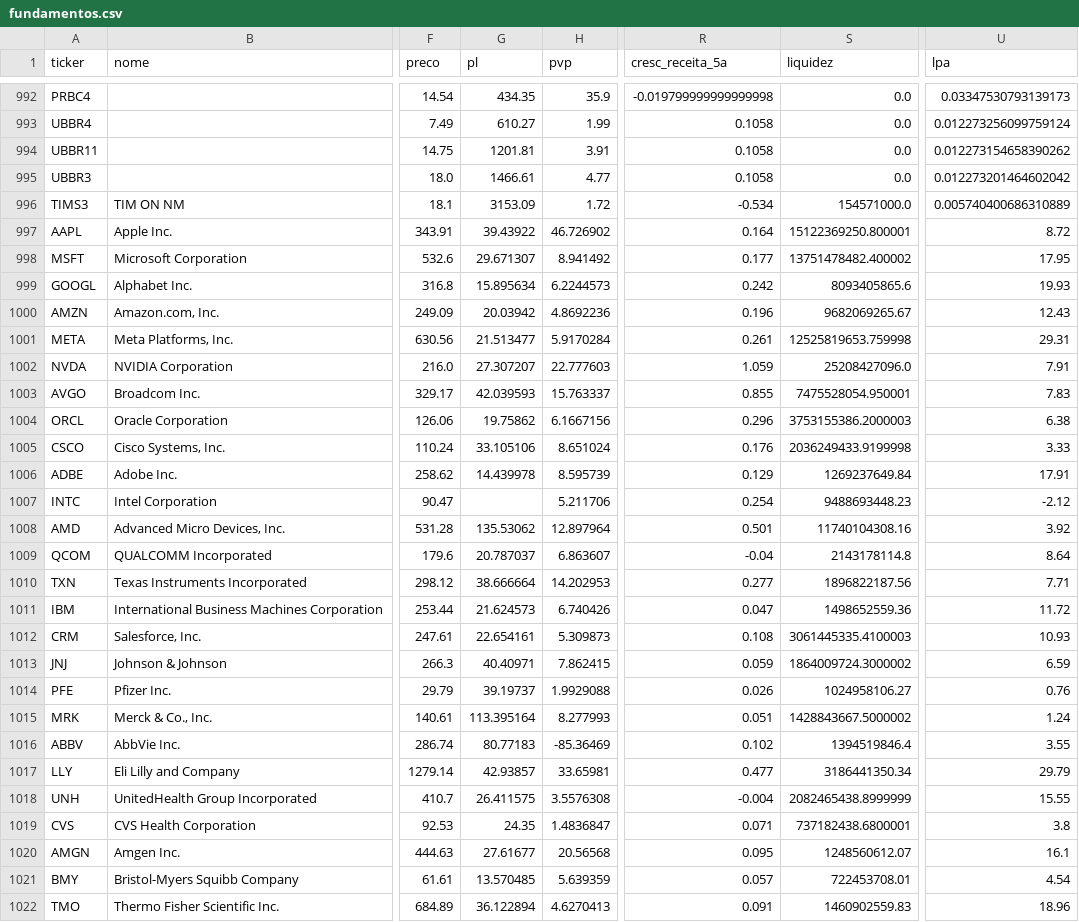
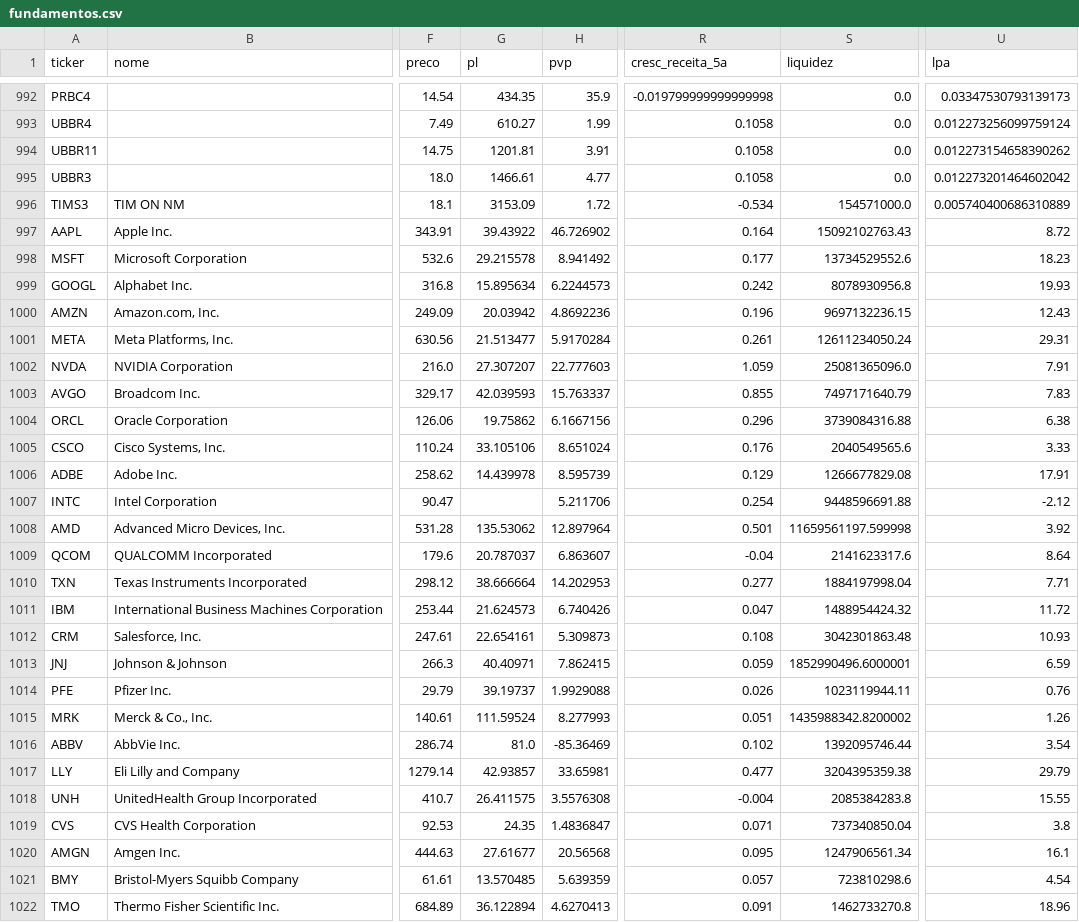
Before and after one commit to fatbrefere/analise-investimentos, a CSV file: investimentos/data/fundamentos.csv, drawn as a sheet; only a part is shown, gaps mark what is left out; the diff covers the shown part only; the diff names each change by its address in the sheet, - before the commit and + after, or states it on an @@ line.

```diff
--- a/investimentos/data/fundamentos.csv
+++ b/investimentos/data/fundamentos.csv
-S997 (liquidez): 15122369250.800001
+S997 (liquidez): 15092102763.43
-G998 (pl): 29.671307
+G998 (pl): 29.215578
-S998 (liquidez): 13751478482.400002
+S998 (liquidez): 13734529552.6
-U998 (lpa): 17.95
+U998 (lpa): 18.23
-S999 (liquidez): 8093405865.6
+S999 (liquidez): 8078930956.8
-S1000 (liquidez): 9682069265.67
+S1000 (liquidez): 9697132236.15
-S1001 (liquidez): 12525819653.759998
+S1001 (liquidez): 12611234050.24
-S1002 (liquidez): 25208427096.0
+S1002 (liquidez): 25081365096.0
-S1003 (liquidez): 7475528054.950001
+S1003 (liquidez): 7497171640.79
-S1004 (liquidez): 3753155386.2000003
+S1004 (liquidez): 3739084316.88
-S1005 (liquidez): 2036249433.9199998
+S1005 (liquidez): 2040549565.6
-S1006 (liquidez): 1269237649.84
+S1006 (liquidez): 1266677829.08
-S1007 (liquidez): 9488693448.23
+S1007 (liquidez): 9448596691.88
-S1008 (liquidez): 11740104308.16
+S1008 (liquidez): 11659561197.599998
-S1009 (liquidez): 2143178114.8
+S1009 (liquidez): 2141623317.6
-S1010 (liquidez): 1896822187.56
+S1010 (liquidez): 1884197998.04
-S1011 (liquidez): 1498652559.36
+S1011 (liquidez): 1488954424.32
-S1012 (liquidez): 3061445335.4100003
+S1012 (liquidez): 3042301863.48
-S1013 (liquidez): 1864009724.3000002
+S1013 (liquidez): 1852990496.6000001
-S1014 (liquidez): 1024958106.27
+S1014 (liquidez): 1023119944.11
-G1015 (pl): 113.395164
+G1015 (pl): 111.59524
-S1015 (liquidez): 1428843667.5000002
+S1015 (liquidez): 1435988342.8200002
-U1015 (lpa): 1.24
+U1015 (lpa): 1.26
-G1016 (pl): 80.77183
+G1016 (pl): 81.0
-S1016 (liquidez): 1394519846.4
+S1016 (liquidez): 1392095746.44
-U1016 (lpa): 3.55
+U1016 (lpa): 3.54
-S1017 (liquidez): 3186441350.34
+S1017 (liquidez): 3204395359.38
-S1018 (liquidez): 2082465438.8999999
+S1018 (liquidez): 2085384283.8
-S1019 (liquidez): 737182438.6800001
+S1019 (liquidez): 737340850.04
-S1020 (liquidez): 1248560612.07
+S1020 (liquidez): 1247906561.34
-S1021 (liquidez): 722453708.01
+S1021 (liquidez): 723810298.6
-S1022 (liquidez): 1460902559.83
+S1022 (liquidez): 1462733270.8
```
Also changed, not shown: 55 edited cells elsewhere in this file, investimentos/data/historico/ranking_2026-10-27.csv, investimentos/data/ranking.csv, 2 other files.
